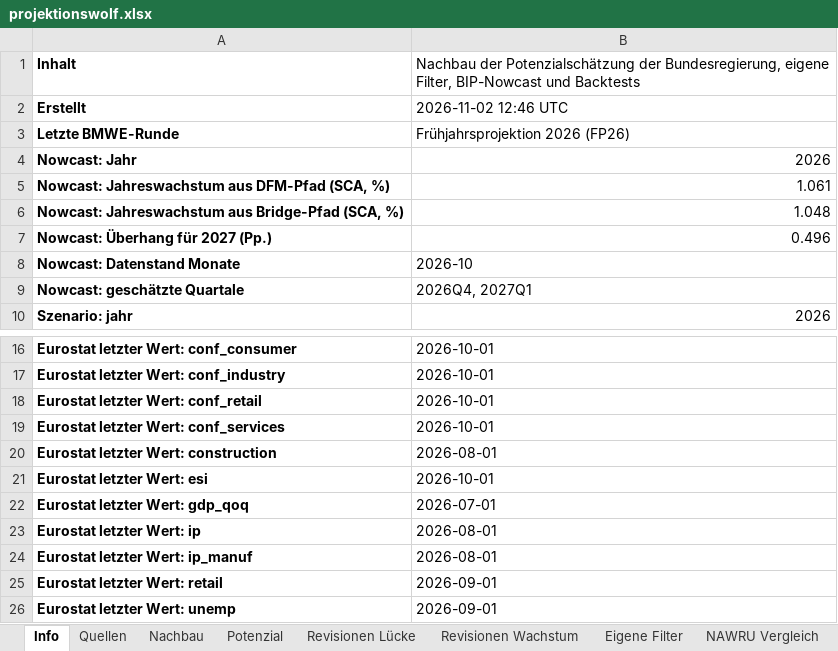
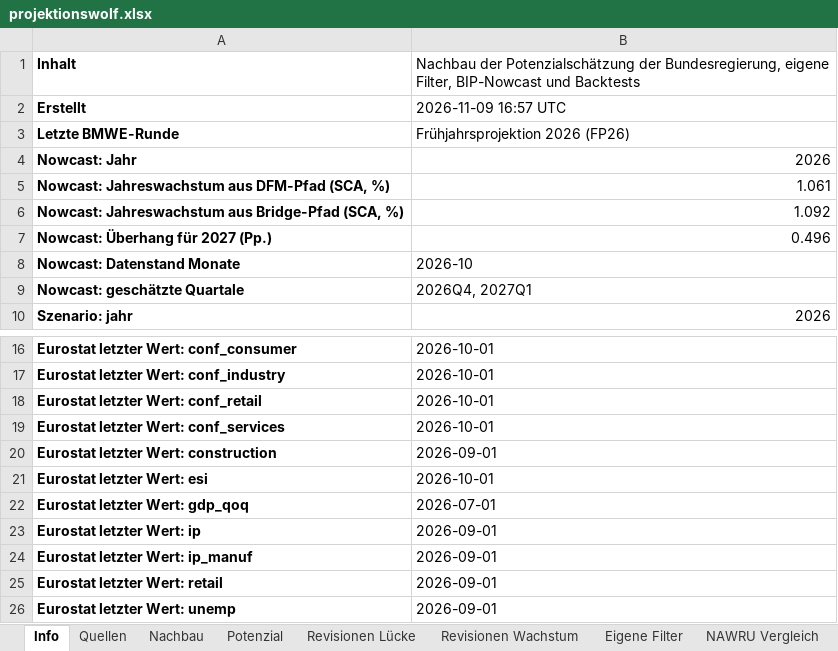
Before and after one commit to wfhungerland/projektionswolf, an Excel workbook: output/projektionswolf.xlsx, sheet Info, drawn as a sheet; only a part is shown, gaps mark what is left out; values as stored, in another font and other column widths than the file's, no borders; the diff names each change by its address in the sheet, - before the commit and + after, or states it on an @@ line.

```diff
--- a/output/projektionswolf.xlsx (sheet Info)
+++ b/output/projektionswolf.xlsx (sheet Info)
-B2: 2026-11-02 12:46 UTC
+B2: 2026-11-09 16:57 UTC
-B6: 1.048
+B6: 1.092
-B20: 2026-08-01
+B20: 2026-09-01
-B23:B24: 2026-08-01
+B23:B24: 2026-09-01
```
Also changed, not shown: sheet Backtest Nowcast, sheet Nowcast, sheet Backtest Nowcast Kennzahlen, 7 other files.
